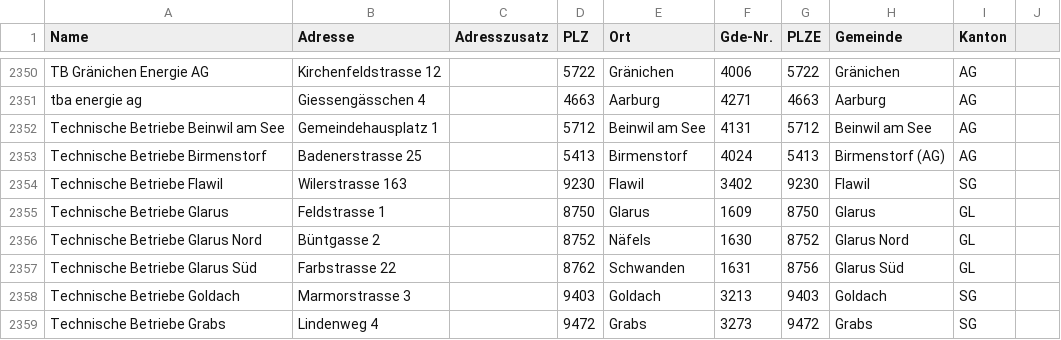
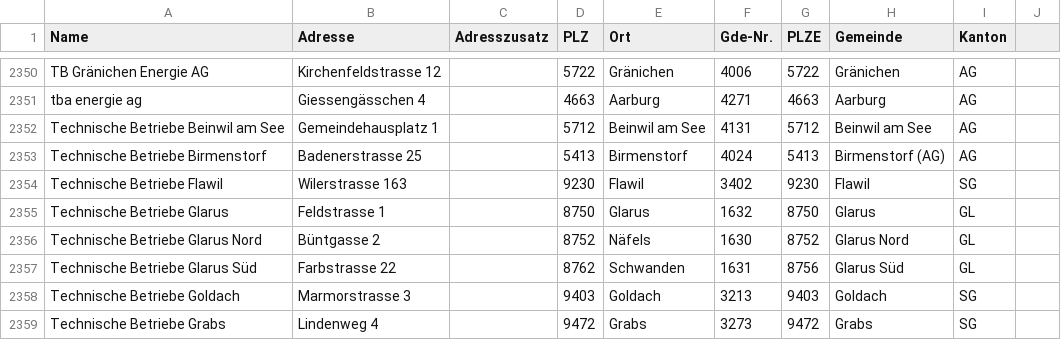
Before and after one commit to zazuko/elcom-strompreis-poc, a CSV file: data/stromnetzbetreiber.csv, drawn as a sheet; only a part is shown, gaps mark what is left out.

```diff
--- a/data/stromnetzbetreiber.csv
+++ b/data/stromnetzbetreiber.csv
@@ -2354,3 +2354,3 @@
 "Technische Betriebe Flawil";"Wilerstrasse 163";;9230;"Flawil";3402;9230;"Flawil";"SG";
-"Technische Betriebe Glarus";"Feldstrasse 1";;8750;"Glarus";1609;8750;"Glarus";"GL";
+"Technische Betriebe Glarus";"Feldstrasse 1";;8750;"Glarus";1632;8750;"Glarus";"GL";
 "Technische Betriebe Glarus Nord";"Büntgasse 2";;8752;"Näfels";1630;8752;"Glarus Nord";"GL";
```
Also changed, not shown: 1 other file.
